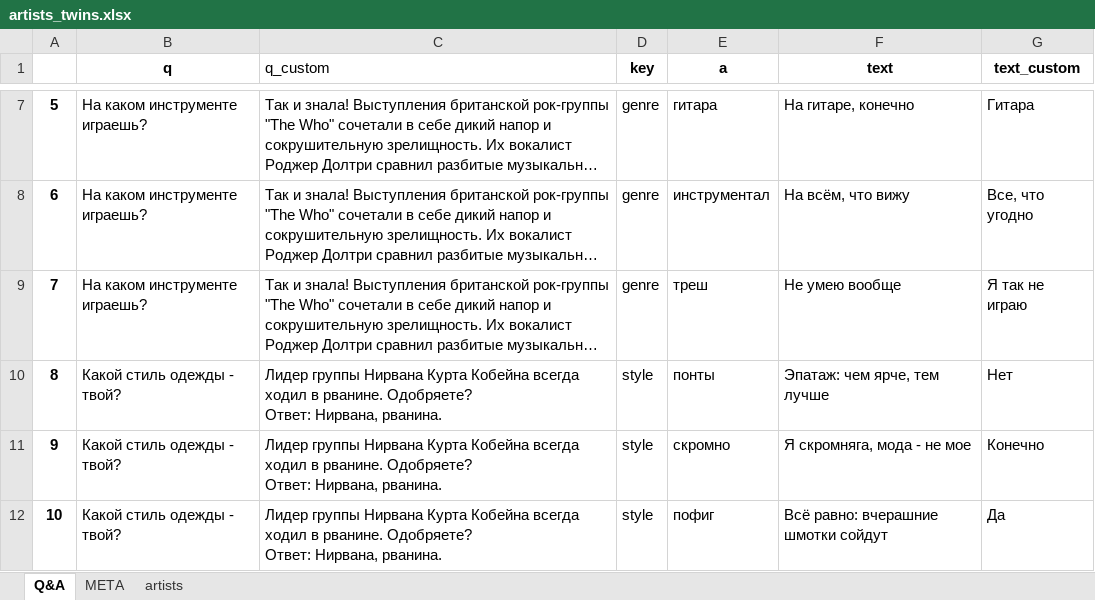
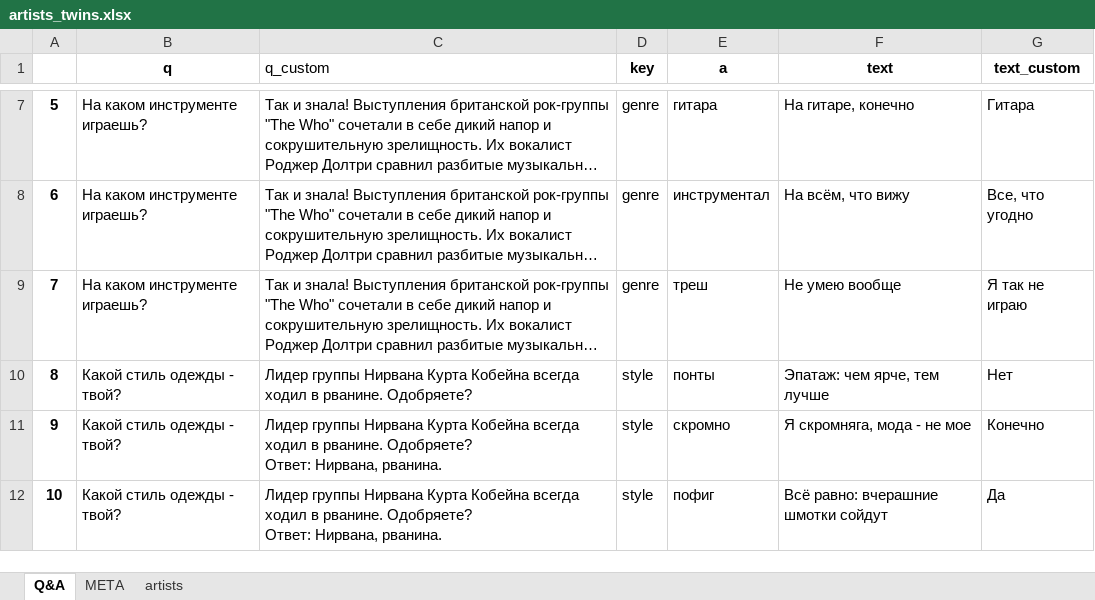
Before and after one commit to avidale/musiquiz, an Excel workbook: texts/artists_twins.xlsx, sheet Q&A, drawn as a sheet; only a part is shown, gaps mark what is left out; long unchanged cells end in …; values as stored, in another font and other column widths than the file's, no borders; ↵ is a line break in a cell; the diff names each change by its address in the sheet, - before the commit and + after, or states it on an @@ line.

Commit message:
поправила реплику про нирвану и рванину

```diff
--- a/texts/artists_twins.xlsx (sheet Q&A)
+++ b/texts/artists_twins.xlsx (sheet Q&A)
-C10 (q_custom): …рванине. Одобряете? ↵ Ответ: Нирвана, рванина.
+C10 (q_custom): …рванине. Одобряете?
```
